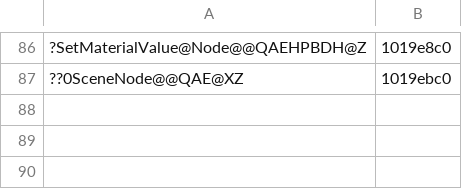
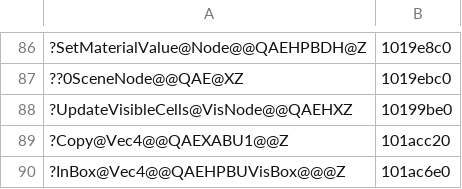
Before and after one commit to ObeseCatLord/Gurumin-Decompilation, a TSV file: decomp/obj_symbols.tsv, drawn as a sheet; only a part is shown, gaps mark what is left out.

```diff
--- a/decomp/obj_symbols.tsv
+++ b/decomp/obj_symbols.tsv
@@ -87 +87,4 @@
 ??0SceneNode@@QAE@XZ	1019ebc0
+?UpdateVisibleCells@VisNode@@QAEHXZ	10199be0
+?Copy@Vec4@@QAEXABU1@@Z	101acc20
+?InBox@Vec4@@QAEHPBUVisBox@@@Z	101ac6e0
```
Also changed, not shown: decomp/open.tsv, 1 other file.
